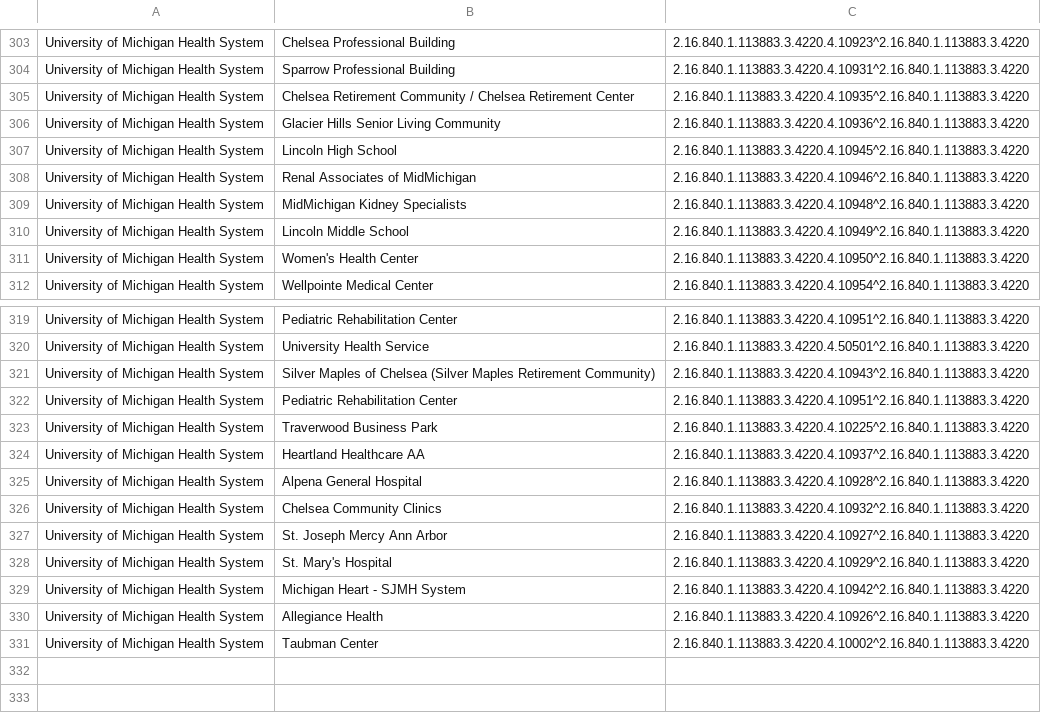
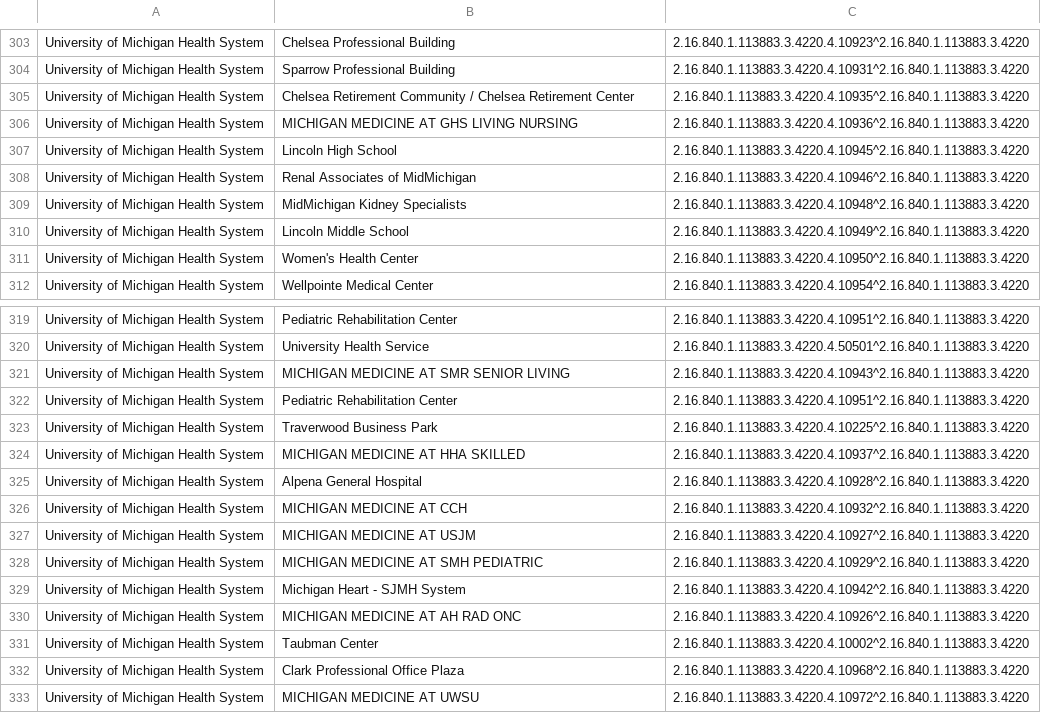
Before and after one commit to informationsoftworks/mihin, a CSV file: oids/outpatient.csv, drawn as a sheet; only a part is shown, gaps mark what is left out.

```diff
--- a/oids/outpatient.csv
+++ b/oids/outpatient.csv
@@ -305,3 +305,3 @@ University of Michigan Health System,Sparrow Professional Building,2.16.840.1.11
 University of Michigan Health System,Chelsea Retirement Community / Chelsea Retirement Center,2.16.840.1.113883.3.4220.4.10935^2.16.840.1.113883.3.4220,
-University of Michigan Health System,Glacier Hills Senior Living Community,2.16.840.1.113883.3.4220.4.10936^2.16.840.1.113883.3.4220,
+University of Michigan Health System,MICHIGAN MEDICINE AT GHS LIVING NURSING,2.16.840.1.113883.3.4220.4.10936^2.16.840.1.113883.3.4220,
 University of Michigan Health System,Lincoln High School,2.16.840.1.113883.3.4220.4.10945^2.16.840.1.113883.3.4220,
@@ -320,12 +320,14 @@ University of Michigan Health System,Pediatric Rehabilitation Center,2.16.840.1.
 University of Michigan Health System,University Health Service,2.16.840.1.113883.3.4220.4.50501^2.16.840.1.113883.3.4220,
-University of Michigan Health System,Silver Maples of Chelsea (Silver Maples Retirement Community),2.16.840.1.113883.3.4220.4.10943^2.16.840.1.113883.3.4220,
+University of Michigan Health System,MICHIGAN MEDICINE AT SMR SENIOR LIVING,2.16.840.1.113883.3.4220.4.10943^2.16.840.1.113883.3.4220,
 University of Michigan Health System,Pediatric Rehabilitation Center,2.16.840.1.113883.3.4220.4.10951^2.16.840.1.113883.3.4220,
 University of Michigan Health System,Traverwood Business Park,2.16.840.1.113883.3.4220.4.10225^2.16.840.1.113883.3.4220,
-University of Michigan Health System,Heartland Healthcare AA,2.16.840.1.113883.3.4220.4.10937^2.16.840.1.113883.3.4220,
+University of Michigan Health System,MICHIGAN MEDICINE AT HHA SKILLED,2.16.840.1.113883.3.4220.4.10937^2.16.840.1.113883.3.4220,
 University of Michigan Health System,Alpena General Hospital,2.16.840.1.113883.3.4220.4.10928^2.16.840.1.113883.3.4220,
-University of Michigan Health System,Chelsea Community Clinics,2.16.840.1.113883.3.4220.4.10932^2.16.840.1.113883.3.4220,
-University of Michigan Health System,St. Joseph Mercy Ann Arbor,2.16.840.1.113883.3.4220.4.10927^2.16.840.1.113883.3.4220,
-University of Michigan Health System,St. Mary's Hospital,2.16.840.1.113883.3.4220.4.10929^2.16.840.1.113883.3.4220,
+University of Michigan Health System,MICHIGAN MEDICINE AT CCH,2.16.840.1.113883.3.4220.4.10932^2.16.840.1.113883.3.4220,
+University of Michigan Health System,MICHIGAN MEDICINE AT USJM,2.16.840.1.113883.3.4220.4.10927^2.16.840.1.113883.3.4220,
+University of Michigan Health System,MICHIGAN MEDICINE AT SMH PEDIATRIC,2.16.840.1.113883.3.4220.4.10929^2.16.840.1.113883.3.4220,
 University of Michigan Health System,Michigan Heart - SJMH System,2.16.840.1.113883.3.4220.4.10942^2.16.840.1.113883.3.4220,
-University of Michigan Health System,Allegiance Health ,2.16.840.1.113883.3.4220.4.10926^2.16.840.1.113883.3.4220,
+University of Michigan Health System,MICHIGAN MEDICINE AT AH RAD ONC,2.16.840.1.113883.3.4220.4.10926^2.16.840.1.113883.3.4220,
 University of Michigan Health System,Taubman Center,2.16.840.1.113883.3.4220.4.10002^2.16.840.1.113883.3.4220,
+University of Michigan Health System,Clark Professional Office Plaza,2.16.840.1.113883.3.4220.4.10968^2.16.840.1.113883.3.4220,
+University of Michigan Health System,MICHIGAN MEDICINE AT UWSU,2.16.840.1.113883.3.4220.4.10972^2.16.840.1.113883.3.4220,
```
Also changed, not shown: oids/hhas.csv, oids/snfs.csv.
